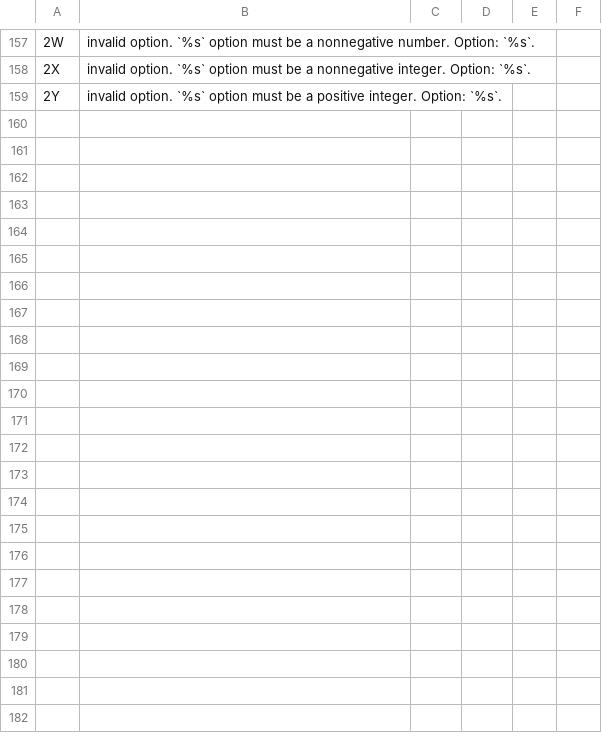
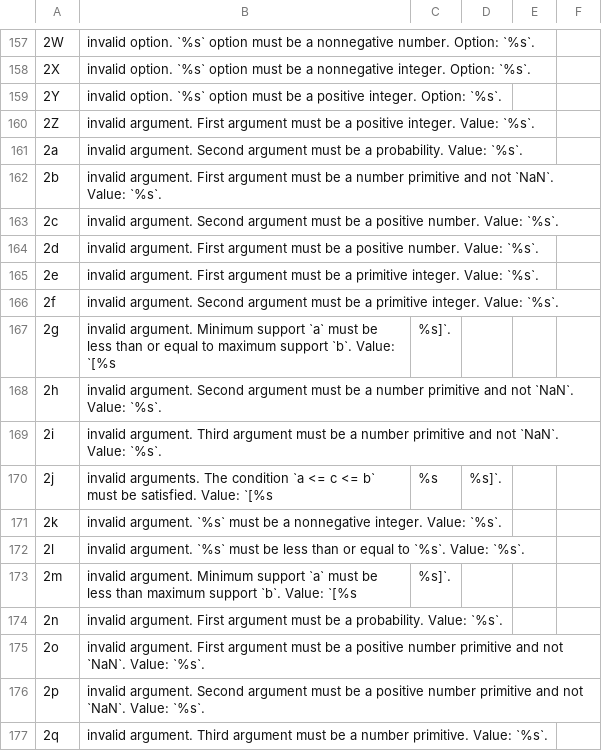
Before and after one commit to stdlib-js/error-tools-database, a CSV file: data/data.csv, drawn as a sheet; only a part is shown, gaps mark what is left out.

```diff
--- a/data/data.csv
+++ b/data/data.csv
@@ -159 +159,19 @@
 "2Y",invalid option. `%s` option must be a positive integer. Option: `%s`.
+"2Z",invalid argument. First argument must be a positive integer. Value: `%s`.
+"2a",invalid argument. Second argument must be a probability. Value: `%s`.
+"2b",invalid argument. First argument must be a number primitive and not `NaN`. Value: `%s`.
+"2c",invalid argument. Second argument must be a positive number. Value: `%s`.
+"2d",invalid argument. First argument must be a positive number. Value: `%s`.
+"2e",invalid argument. First argument must be a primitive integer. Value: `%s`.
+"2f",invalid argument. Second argument must be a primitive integer. Value: `%s`.
+"2g",invalid argument. Minimum support `a` must be less than or equal to maximum support `b`. Value: `[%s,%s]`.
+"2h",invalid argument. Second argument must be a number primitive and not `NaN`. Value: `%s`.
+"2i",invalid argument. Third argument must be a number primitive and not `NaN`. Value: `%s`.
+"2j",invalid arguments. The condition `a <= c <= b` must be satisfied. Value: `[%s,%s,%s]`.
+"2k",invalid argument. `%s` must be a nonnegative integer. Value: `%s`.
+"2l",invalid argument. `%s` must be less than or equal to `%s`. Value: `%s`.
+"2m",invalid argument. Minimum support `a` must be less than maximum support `b`. Value: `[%s,%s]`.
+"2n",invalid argument. First argument must be a probability. Value: `%s`.
+"2o",invalid argument. First argument must be a positive number primitive and not `NaN`. Value: `%s`.
+"2p",invalid argument. Second argument must be a positive number primitive and not `NaN`. Value: `%s`.
+"2q",invalid argument. Third argument must be a number primitive. Value: `%s`.
```
Also changed, not shown: 7 other files.
